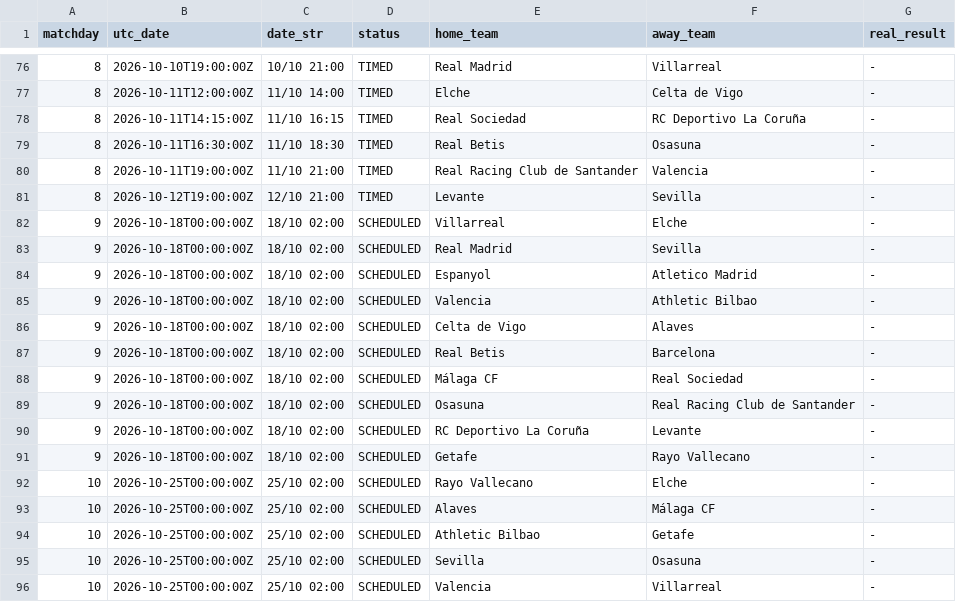
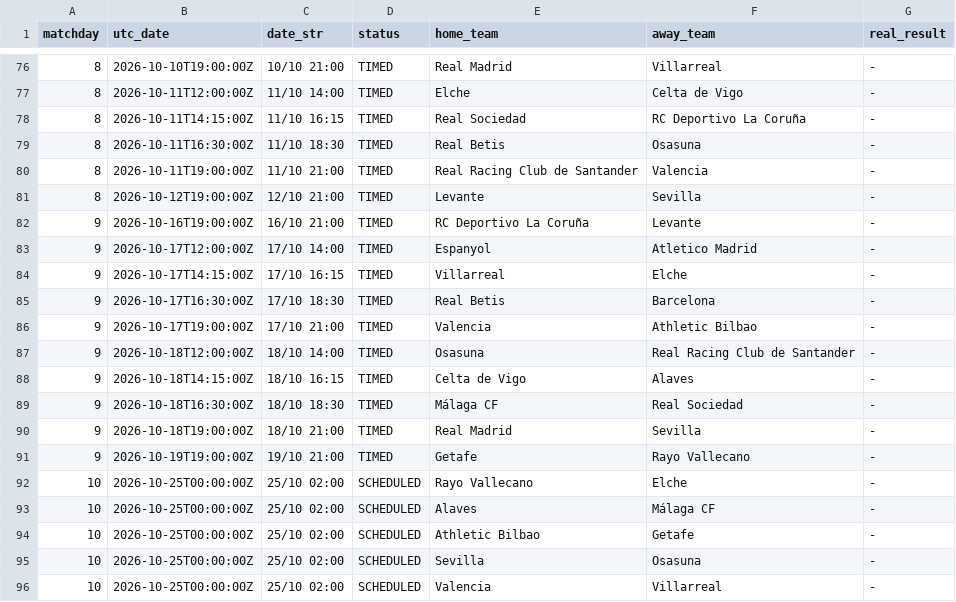
Before and after one commit to YerayPadial/laliga-predictor-ai, a CSV file: data/laliga_fixtures.csv, drawn as a sheet; only a part is shown, gaps mark what is left out; the diff covers the shown part only.

```diff
--- a/data/laliga_fixtures.csv
+++ b/data/laliga_fixtures.csv
@@ -81,12 +81,12 @@ matchday,utc_date,date_str,status,home_team,away_team,real_result
 8,2026-10-12T19:00:00Z,12/10 21:00,TIMED,Levante,Sevilla,-
-9,2026-10-18T00:00:00Z,18/10 02:00,SCHEDULED,Villarreal,Elche,-
-9,2026-10-18T00:00:00Z,18/10 02:00,SCHEDULED,Real Madrid,Sevilla,-
-9,2026-10-18T00:00:00Z,18/10 02:00,SCHEDULED,Espanyol,Atletico Madrid,-
-9,2026-10-18T00:00:00Z,18/10 02:00,SCHEDULED,Valencia,Athletic Bilbao,-
-9,2026-10-18T00:00:00Z,18/10 02:00,SCHEDULED,Celta de Vigo,Alaves,-
-9,2026-10-18T00:00:00Z,18/10 02:00,SCHEDULED,Real Betis,Barcelona,-
-9,2026-10-18T00:00:00Z,18/10 02:00,SCHEDULED,Málaga CF,Real Sociedad,-
-9,2026-10-18T00:00:00Z,18/10 02:00,SCHEDULED,Osasuna,Real Racing Club de Santander,-
-9,2026-10-18T00:00:00Z,18/10 02:00,SCHEDULED,RC Deportivo La Coruña,Levante,-
-9,2026-10-18T00:00:00Z,18/10 02:00,SCHEDULED,Getafe,Rayo Vallecano,-
+9,2026-10-16T19:00:00Z,16/10 21:00,TIMED,RC Deportivo La Coruña,Levante,-
+9,2026-10-17T12:00:00Z,17/10 14:00,TIMED,Espanyol,Atletico Madrid,-
+9,2026-10-17T14:15:00Z,17/10 16:15,TIMED,Villarreal,Elche,-
+9,2026-10-17T16:30:00Z,17/10 18:30,TIMED,Real Betis,Barcelona,-
+9,2026-10-17T19:00:00Z,17/10 21:00,TIMED,Valencia,Athletic Bilbao,-
+9,2026-10-18T12:00:00Z,18/10 14:00,TIMED,Osasuna,Real Racing Club de Santander,-
+9,2026-10-18T14:15:00Z,18/10 16:15,TIMED,Celta de Vigo,Alaves,-
+9,2026-10-18T16:30:00Z,18/10 18:30,TIMED,Málaga CF,Real Sociedad,-
+9,2026-10-18T19:00:00Z,18/10 21:00,TIMED,Real Madrid,Sevilla,-
+9,2026-10-19T19:00:00Z,19/10 21:00,TIMED,Getafe,Rayo Vallecano,-
 10,2026-10-25T00:00:00Z,25/10 02:00,SCHEDULED,Rayo Vallecano,Elche,-
```
Also changed, not shown: 6 edited cells elsewhere in this file.
